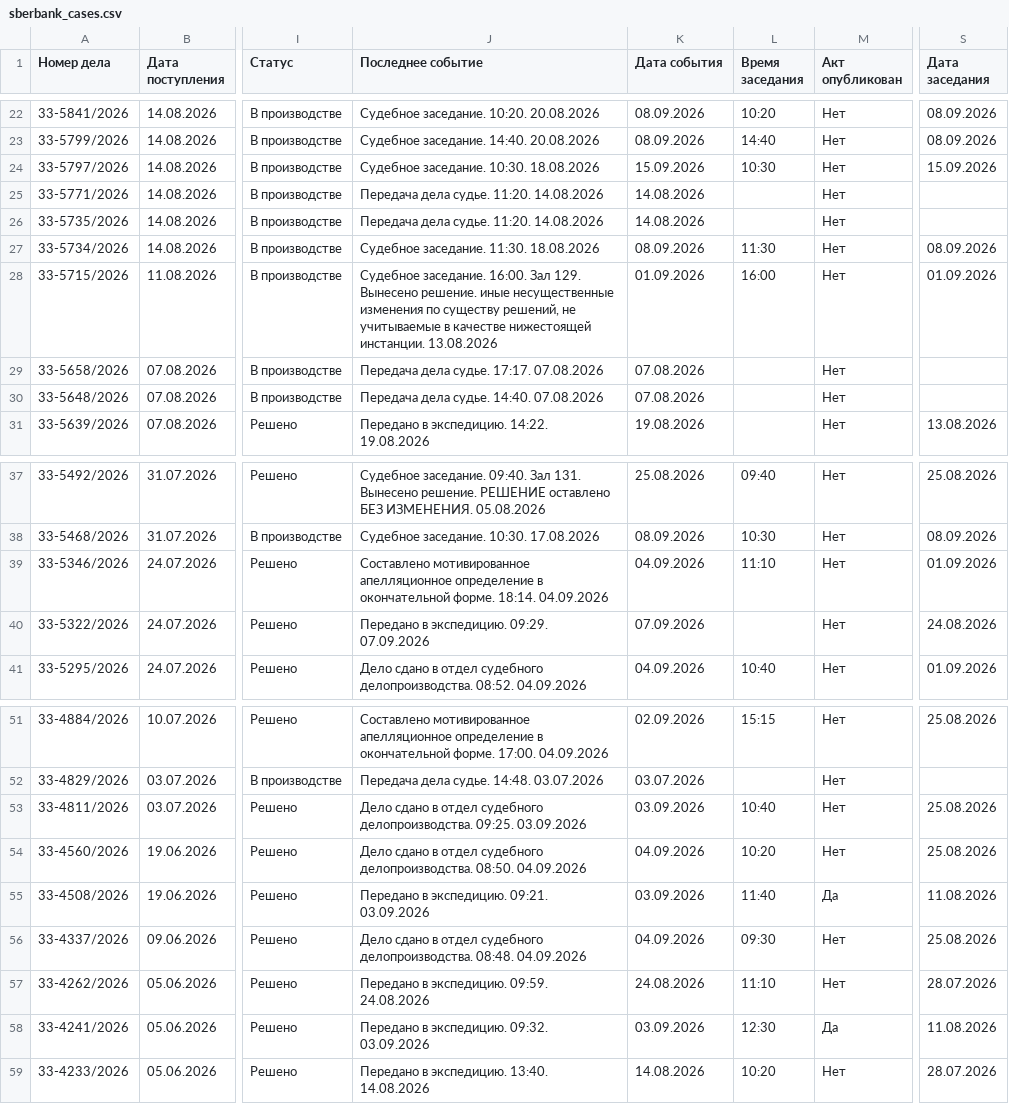
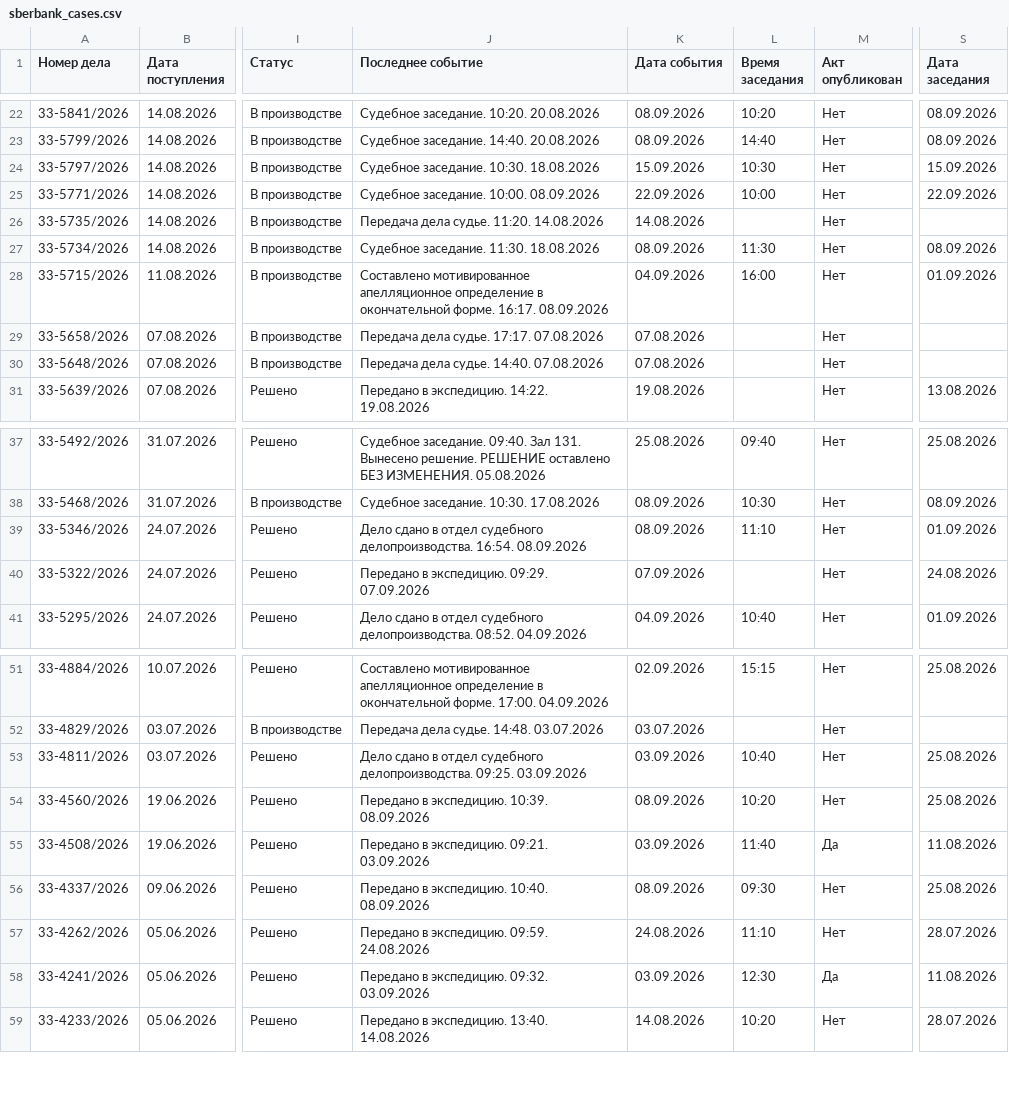
Before and after one commit to SelivanovAS/dashboard, a CSV file: data/sberbank_cases.csv, drawn as a sheet; only a part is shown, gaps mark what is left out; the diff names each change by its address in the sheet, - before the commit and + after, or states it on an @@ line.

```diff
--- a/data/sberbank_cases.csv
+++ b/data/sberbank_cases.csv
-J25 (Последнее событие): Передача дела судье. 11:20. 14.08.2026
+J25 (Последнее событие): Судебное заседание. 10:00. 08.09.2026
-K25 (Дата события): 14.08.2026
+K25 (Дата события): 22.09.2026
-L25 (Время заседания): (empty)
+L25 (Время заседания): 10:00
-S25 (Дата заседания): (empty)
+S25 (Дата заседания): 22.09.2026
-J28 (Последнее событие): Судебное заседание. 16:00. Зал 129. Вынесено решение. иные несущественные изменения по существу решений, не учитываемые в качестве нижестоящей инстанции. 13.08.2026
+J28 (Последнее событие): Составлено мотивированное апелляционное определение в окончательной форме. 16:17. 08.09.2026
-K28 (Дата события): 01.09.2026
+K28 (Дата события): 04.09.2026
-J39 (Последнее событие): Составлено мотивированное апелляционное определение в окончательной форме. 18:14. 04.09.2026
+J39 (Последнее событие): Дело сдано в отдел судебного делопроизводства. 16:54. 08.09.2026
-K39 (Дата события): 04.09.2026
+K39 (Дата события): 08.09.2026
-J54 (Последнее событие): Дело сдано в отдел судебного делопроизводства. 08:50. 04.09.2026
+J54 (Последнее событие): Передано в экспедицию. 10:39. 08.09.2026
-K54 (Дата события): 04.09.2026
+K54 (Дата события): 08.09.2026
-J56 (Последнее событие): Дело сдано в отдел судебного делопроизводства. 08:48. 04.09.2026
+J56 (Последнее событие): Передано в экспедицию. 10:40. 08.09.2026
-K56 (Дата события): 04.09.2026
+K56 (Дата события): 08.09.2026
```
Also changed, not shown: 10 other files.
